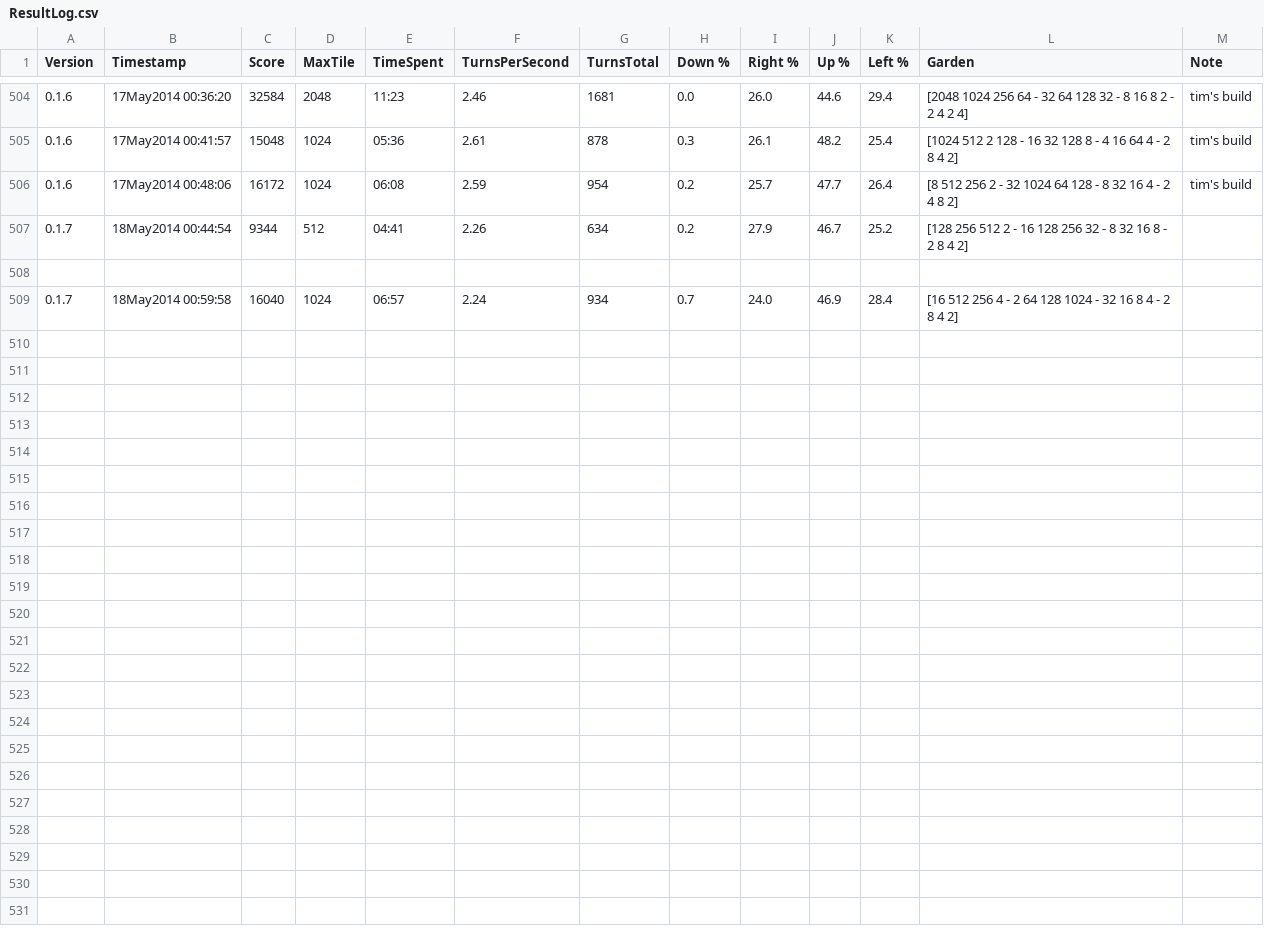
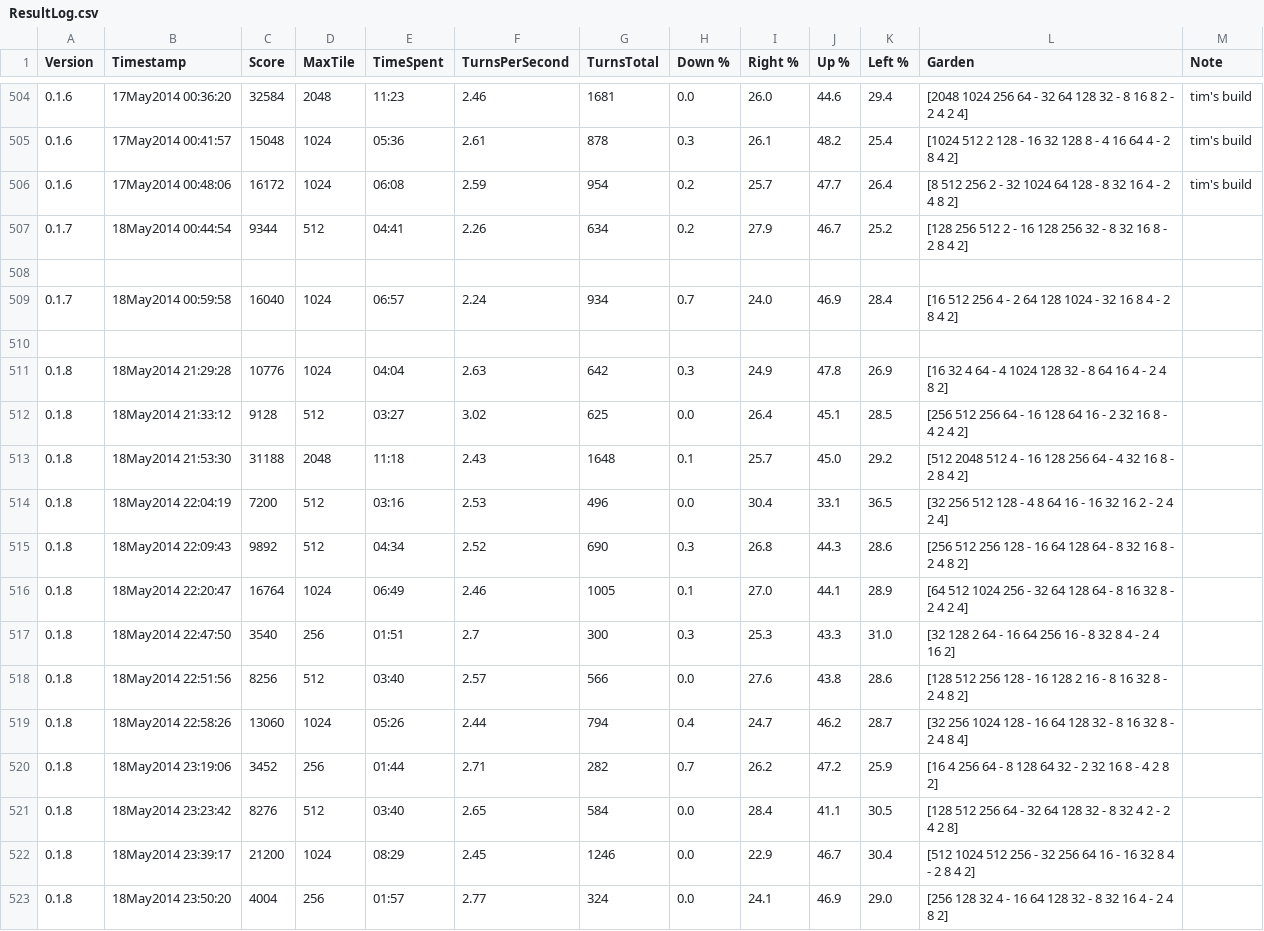
Before and after one commit to Atarity/2048-solver-bot, a CSV file: ResultLog.csv, drawn as a sheet; only a part is shown, gaps mark what is left out; the diff names each change by its address in the sheet, - before the commit and + after, or states it on an @@ line.

```diff
--- a/ResultLog.csv
+++ b/ResultLog.csv
+row 510: (empty)
+row 511: 0.1.8 | 18May2014 21:29:28 | 10776 | 1024 | 04:04 | 2.63 | 642 | 0.3 | 24.9 | 47.8 | 26.9 | [16 32 4 64 - 4 1024 128 32 - 8 64 16 4 - 2 4 8 2]
+row 512: 0.1.8 | 18May2014 21:33:12 | 9128 | 512 | 03:27 | 3.02 | 625 | 0.0 | 26.4 | 45.1 | 28.5 | [256 512 256 64 - 16 128 64 16 - 2 32 16 8 - 4 2 4 2]
+row 513: 0.1.8 | 18May2014 21:53:30 | 31188 | 2048 | 11:18 | 2.43 | 1648 | 0.1 | 25.7 | 45.0 | 29.2 | [512 2048 512 4 - 16 128 256 64 - 4 32 16 8 - 2 8 4 2]
+row 514: 0.1.8 | 18May2014 22:04:19 | 7200 | 512 | 03:16 | 2.53 | 496 | 0.0 | 30.4 | 33.1 | 36.5 | [32 256 512 128 - 4 8 64 16 - 16 32 16 2 - 2 4 2 4]
+row 515: 0.1.8 | 18May2014 22:09:43 | 9892 | 512 | 04:34 | 2.52 | 690 | 0.3 | 26.8 | 44.3 | 28.6 | [256 512 256 128 - 16 64 128 64 - 8 32 16 8 - 2 4 8 2]
+row 516: 0.1.8 | 18May2014 22:20:47 | 16764 | 1024 | 06:49 | 2.46 | 1005 | 0.1 | 27.0 | 44.1 | 28.9 | [64 512 1024 256 - 32 64 128 64 - 8 16 32 8 - 2 4 2 4]
+row 517: 0.1.8 | 18May2014 22:47:50 | 3540 | 256 | 01:51 | 2.7 | 300 | 0.3 | 25.3 | 43.3 | 31.0 | [32 128 2 64 - 16 64 256 16 - 8 32 8 4 - 2 4 16 2]
+row 518: 0.1.8 | 18May2014 22:51:56 | 8256 | 512 | 03:40 | 2.57 | 566 | 0.0 | 27.6 | 43.8 | 28.6 | [128 512 256 128 - 16 128 2 16 - 8 16 32 8 - 2 4 8 2]
+row 519: 0.1.8 | 18May2014 22:58:26 | 13060 | 1024 | 05:26 | 2.44 | 794 | 0.4 | 24.7 | 46.2 | 28.7 | [32 256 1024 128 - 16 64 128 32 - 8 16 32 8 - 2 4 8 4]
+row 520: 0.1.8 | 18May2014 23:19:06 | 3452 | 256 | 01:44 | 2.71 | 282 | 0.7 | 26.2 | 47.2 | 25.9 | [16 4 256 64 - 8 128 64 32 - 2 32 16 8 - 4 2 8 2]
+row 521: 0.1.8 | 18May2014 23:23:42 | 8276 | 512 | 03:40 | 2.65 | 584 | 0.0 | 28.4 | 41.1 | 30.5 | [128 512 256 64 - 32 64 128 32 - 8 32 4 2 - 2 4 2 8]
+row 522: 0.1.8 | 18May2014 23:39:17 | 21200 | 1024 | 08:29 | 2.45 | 1246 | 0.0 | 22.9 | 46.7 | 30.4 | [512 1024 512 256 - 32 256 64 16 - 16 32 8 4 - 2 8 4 2]
+row 523: 0.1.8 | 18May2014 23:50:20 | 4004 | 256 | 01:57 | 2.77 | 324 | 0.0 | 24.1 | 46.9 | 29.0 | [256 128 32 4 - 16 64 128 32 - 8 32 16 4 - 2 4 8 2]
```
Also changed, not shown: 1 other file.
